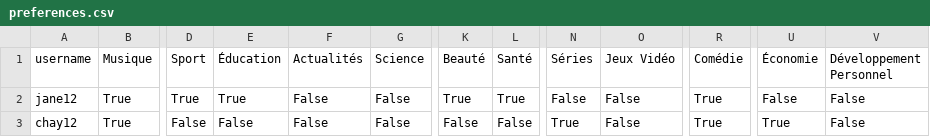
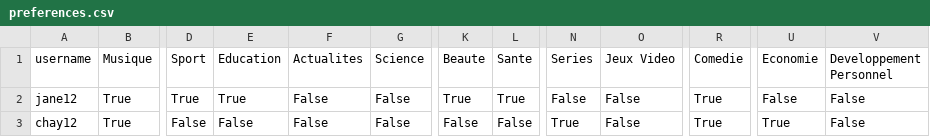
Before and after one commit to Dona-ima/Dona-ima, a CSV file: preferences.csv, drawn as a sheet; only a part is shown, gaps mark what is left out; the diff names each change by its address in the sheet, - before the commit and + after, or states it on an @@ line.

Commit message:
modification du fichier preferences.csv

```diff
--- a/preferences.csv
+++ b/preferences.csv
-E1: Éducation
+E1: Education
-F1: Actualités
+F1: Actualites
-K1: Beauté
+K1: Beaute
-L1: Santé
+L1: Sante
-N1: Séries
+N1: Series
-O1: Jeux Vidéo
+O1: Jeux Video
-R1: Comédie
+R1: Comedie
-U1: Économie
+U1: Economie
-V1: Développement Personnel
+V1: Developpement Personnel
```
